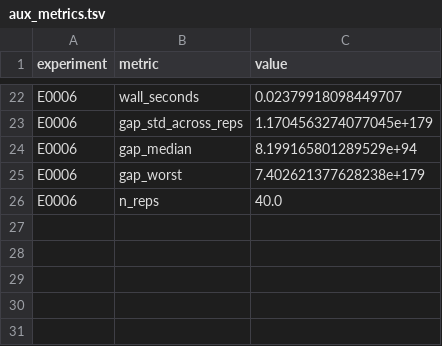
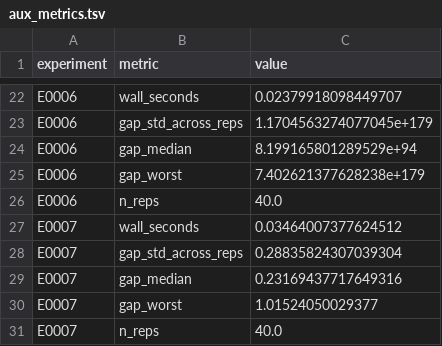
Before and after one commit to Xiang-Shan/klein-auto-research, a TSV file: studies/03-noisy-rosenbrock-dfo/aux_metrics.tsv, drawn as a sheet; only a part is shown, gaps mark what is left out; the diff names each change by its address in the sheet, - before the commit and + after, or states it on an @@ line.

```diff
--- a/studies/03-noisy-rosenbrock-dfo/aux_metrics.tsv
+++ b/studies/03-noisy-rosenbrock-dfo/aux_metrics.tsv
+row 27: E0007 | wall_seconds | 0.03464007377624512
+row 28: E0007 | gap_std_across_reps | 0.28835824307039304
+row 29: E0007 | gap_median | 0.23169437717649316
+row 30: E0007 | gap_worst | 1.01524050029377
+row 31: E0007 | n_reps | 40.0
```
Also changed, not shown: studies/03-noisy-rosenbrock-dfo/results.tsv, 4 other files.
